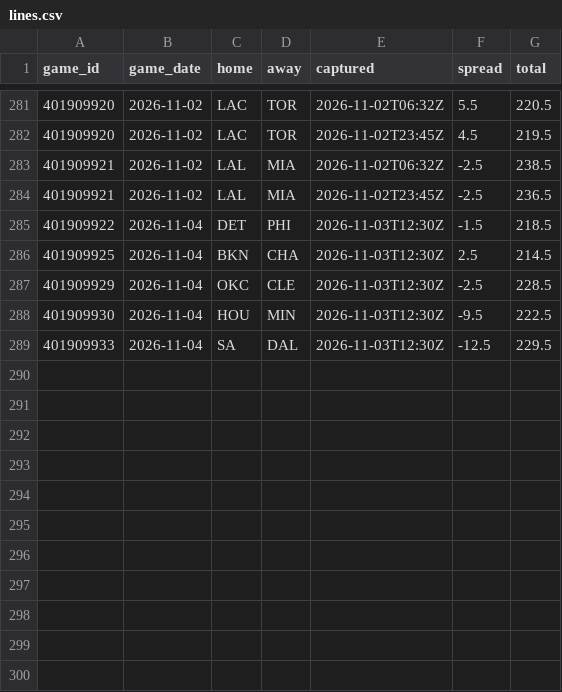
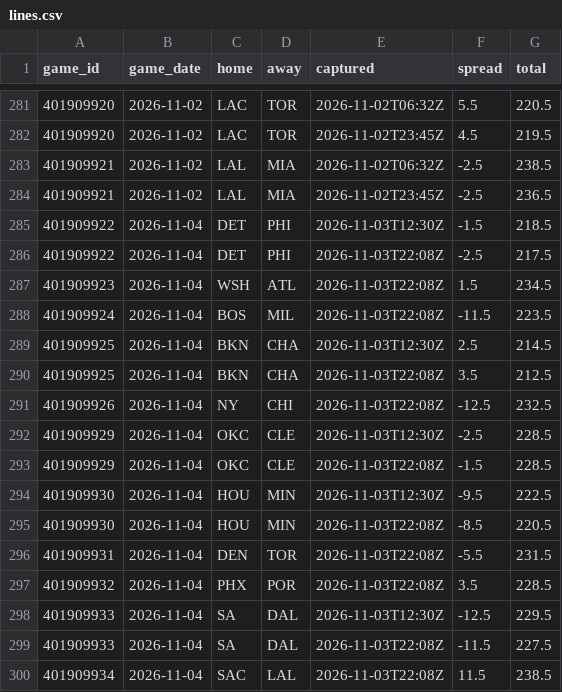
Before and after one commit to Sleepyad/nba-edge, a CSV file: data/lines.csv, drawn as a sheet; only a part is shown, gaps mark what is left out.

```diff
--- a/data/lines.csv
+++ b/data/lines.csv
@@ -285,5 +285,16 @@ game_id,game_date,home,away,captured,spread,total
 401909922,2026-11-04,DET,PHI,2026-11-03T12:30Z,-1.5,218.5
+401909922,2026-11-04,DET,PHI,2026-11-03T22:08Z,-2.5,217.5
+401909923,2026-11-04,WSH,ATL,2026-11-03T22:08Z,1.5,234.5
+401909924,2026-11-04,BOS,MIL,2026-11-03T22:08Z,-11.5,223.5
 401909925,2026-11-04,BKN,CHA,2026-11-03T12:30Z,2.5,214.5
+401909925,2026-11-04,BKN,CHA,2026-11-03T22:08Z,3.5,212.5
+401909926,2026-11-04,NY,CHI,2026-11-03T22:08Z,-12.5,232.5
 401909929,2026-11-04,OKC,CLE,2026-11-03T12:30Z,-2.5,228.5
+401909929,2026-11-04,OKC,CLE,2026-11-03T22:08Z,-1.5,228.5
 401909930,2026-11-04,HOU,MIN,2026-11-03T12:30Z,-9.5,222.5
+401909930,2026-11-04,HOU,MIN,2026-11-03T22:08Z,-8.5,220.5
+401909931,2026-11-04,DEN,TOR,2026-11-03T22:08Z,-5.5,231.5
+401909932,2026-11-04,PHX,POR,2026-11-03T22:08Z,3.5,228.5
 401909933,2026-11-04,SA,DAL,2026-11-03T12:30Z,-12.5,229.5
+401909933,2026-11-04,SA,DAL,2026-11-03T22:08Z,-11.5,227.5
+401909934,2026-11-04,SAC,LAL,2026-11-03T22:08Z,11.5,238.5
```
